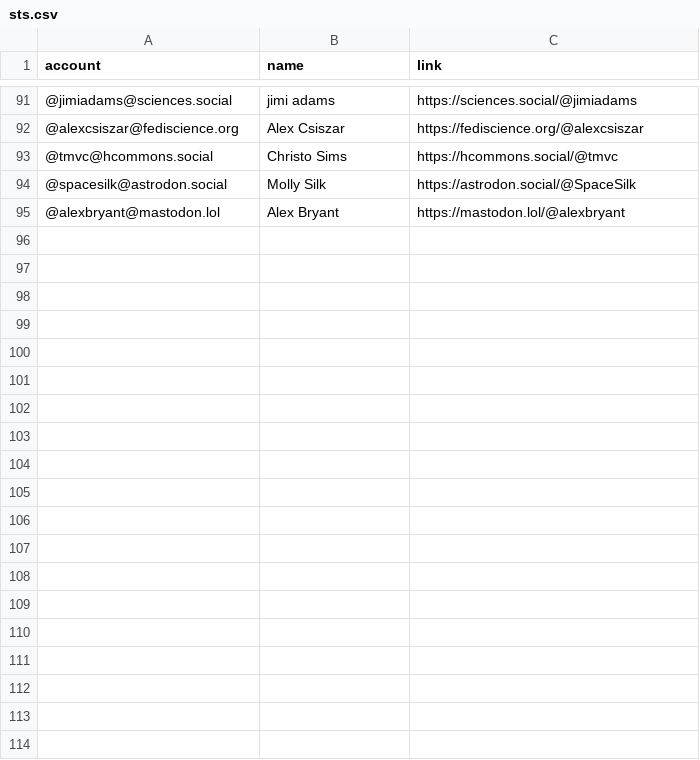
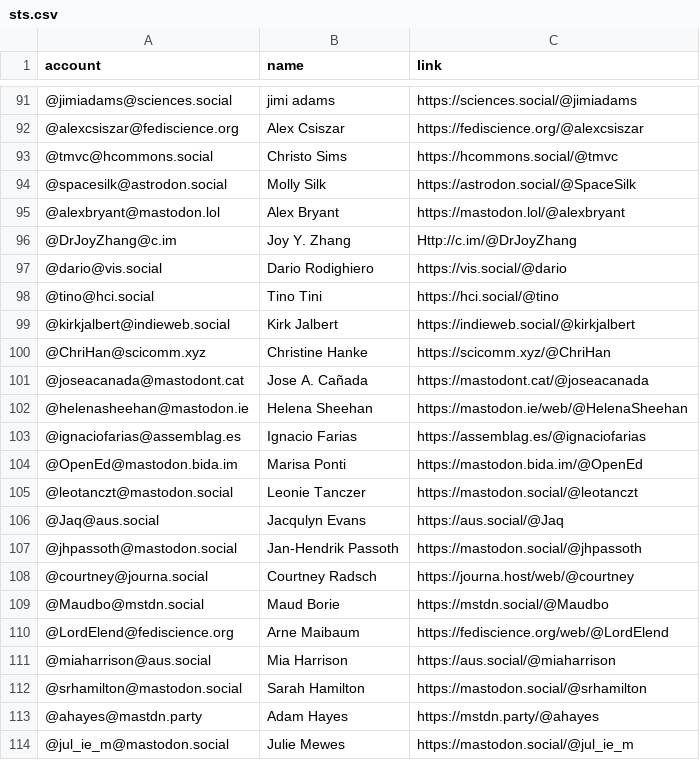
Before and after one commit to jwyg/mastodon-bulk-follow, a CSV file: resources/sts.csv, drawn as a sheet; only a part is shown, gaps mark what is left out; the diff covers the shown part only.

Commit message:
Update sts.csv

```diff
--- a/resources/sts.csv
+++ b/resources/sts.csv
@@ -95 +95,20 @@ account,name,link
 @alexbryant@mastodon.lol,Alex Bryant,https://mastodon.lol/@alexbryant
+@DrJoyZhang@c.im,Joy Y. Zhang,Http://c.im/@DrJoyZhang
+@dario@vis.social,Dario Rodighiero,https://vis.social/@dario
+@tino@hci.social,Tino Tini,https://hci.social/@tino
+@kirkjalbert@indieweb.social,Kirk Jalbert,https://indieweb.social/@kirkjalbert
+@ChriHan@scicomm.xyz,Christine Hanke,https://scicomm.xyz/@ChriHan
+@joseacanada@mastodont.cat,Jose A. Cañada,https://mastodont.cat/@joseacanada
+@helenasheehan@mastodon.ie,Helena Sheehan,https://mastodon.ie/web/@HelenaSheehan
+@ignaciofarias@assemblag.es,Ignacio Farias,https://assemblag.es/@ignaciofarias
+@OpenEd@mastodon.bida.im,Marisa Ponti,https://mastodon.bida.im/@OpenEd
+@leotanczt@mastodon.social,Leonie Tanczer,https://mastodon.social/@leotanczt
+@Jaq@aus.social,Jacqulyn Evans,https://aus.social/@Jaq
+@jhpassoth@mastodon.social,Jan-Hendrik Passoth,https://mastodon.social/@jhpassoth
+@courtney@journa.social,Courtney Radsch,https://journa.host/web/@courtney
+@Maudbo@mstdn.social,Maud Borie,https://mstdn.social/@Maudbo
+@LordElend@fediscience.org,Arne Maibaum,https://fediscience.org/web/@LordElend
+@miaharrison@aus.social,Mia Harrison,https://aus.social/@miaharrison
+@srhamilton@mastodon.social,Sarah Hamilton,https://mastodon.social/@srhamilton
+@ahayes@mastdn.party,Adam Hayes,https://mstdn.party/@ahayes
+@jul_ie_m@mastodon.social,Julie Mewes,https://mastodon.social/@jul_ie_m
```
Also changed, not shown: 17 added rows and 2 edited cells elsewhere in this file.
